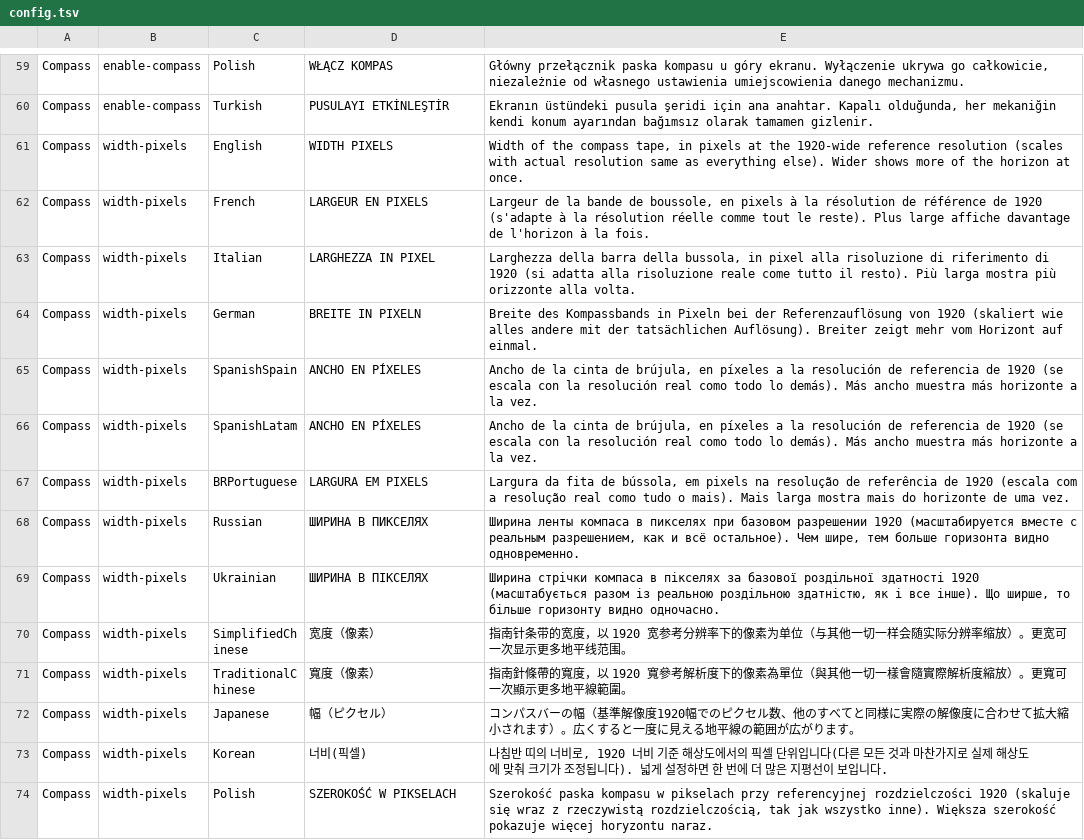
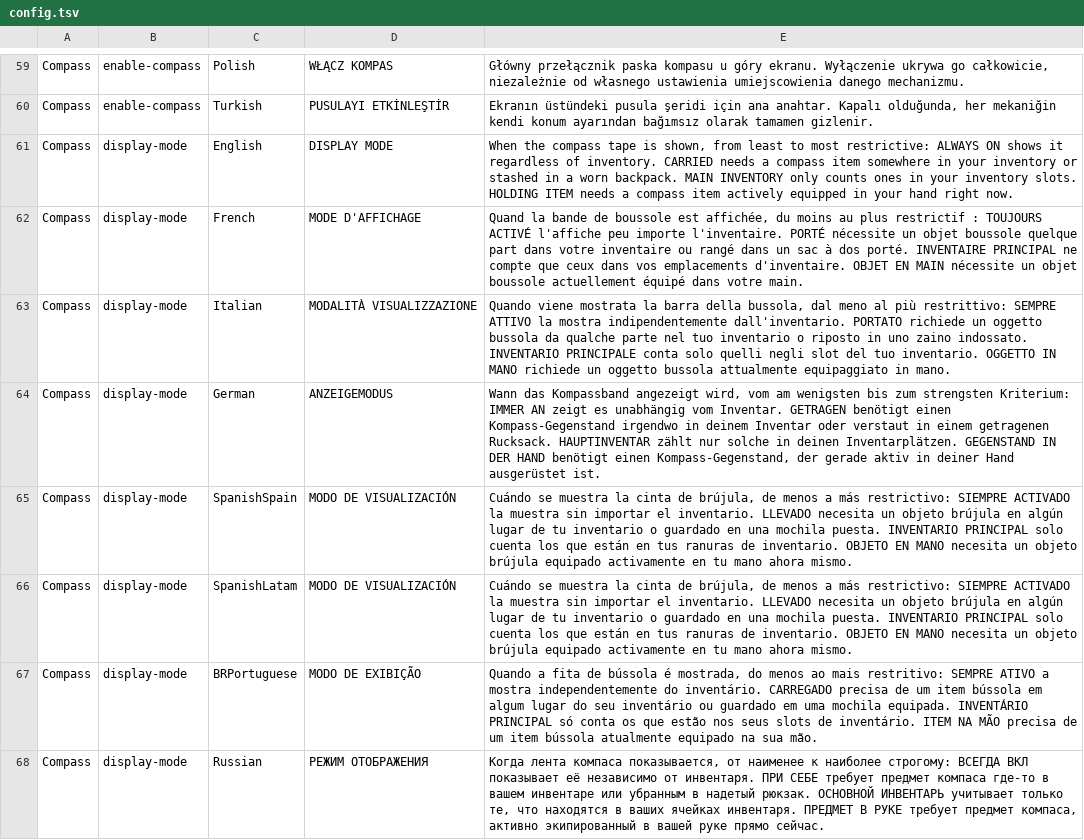
Before and after one commit to OnlyCook/peak-sense-of-direction, a TSV file: src/SenseOfDirection/Localization/config.tsv, drawn as a sheet; only a part is shown, gaps mark what is left out; the shorter side is filled out with more unchanged rows; the diff covers the shown part only.

Commit message:
added more options when the compass tape should show;

```diff
--- a/src/SenseOfDirection/Localization/config.tsv
+++ b/src/SenseOfDirection/Localization/config.tsv
@@ -60 +60,9 @@ Compass	enable-compass	Polish	WŁĄCZ KOMPAS	Główny przełącznik paska kompas
 Compass	enable-compass	Turkish	PUSULAYI ETKİNLEŞTİR	Ekranın üstündeki pusula şeridi için ana anahtar. Kapalı olduğunda, her mekaniğin kendi konum ayarından bağımsız olarak tamamen gizlenir.
+Compass	display-mode	English	DISPLAY MODE	When the compass tape is shown, from least to most restrictive: ALWAYS ON shows it regardless of inventory. CARRIED needs a compass item somewhere in your inventory or stashed in a worn backpack. MAIN INVENTORY only counts ones in your inventory slots. HOLDING ITEM needs a compass item actively equipped in your hand right now.
+Compass	display-mode	French	MODE D'AFFICHAGE	Quand la bande de boussole est affichée, du moins au plus restrictif : TOUJOURS ACTIVÉ l'affiche peu importe l'inventaire. PORTÉ nécessite un objet boussole quelque part dans votre inventaire ou rangé dans un sac à dos porté. INVENTAIRE PRINCIPAL ne compte que ceux dans vos emplacements d'inventaire. OBJET EN MAIN nécessite un objet boussole actuellement équipé dans votre main.
+Compass	display-mode	Italian	MODALITÀ VISUALIZZAZIONE	Quando viene mostrata la barra della bussola, dal meno al più restrittivo: SEMPRE ATTIVO la mostra indipendentemente dall'inventario. PORTATO richiede un oggetto bussola da qualche parte nel tuo inventario o riposto in uno zaino indossato. INVENTARIO PRINCIPALE conta solo quelli negli slot del tuo inventario. OGGETTO IN MANO richiede un oggetto bussola attualmente equipaggiato in mano.
+Compass	display-mode	German	ANZEIGEMODUS	Wann das Kompassband angezeigt wird, vom am wenigsten bis zum strengsten Kriterium: IMMER AN zeigt es unabhängig vom Inventar. GETRAGEN benötigt einen Kompass-Gegenstand irgendwo in deinem Inventar oder verstaut in einem getragenen Rucksack. HAUPTINVENTAR zählt nur solche in deinen Inventarplätzen. GEGENSTAND IN DER HAND benötigt einen Kompass-Gegenstand, der gerade aktiv in deiner Hand ausgerüstet ist.
+Compass	display-mode	SpanishSpain	MODO DE VISUALIZACIÓN	Cuándo se muestra la cinta de brújula, de menos a más restrictivo: SIEMPRE ACTIVADO la muestra sin importar el inventario. LLEVADO necesita un objeto brújula en algún lugar de tu inventario o guardado en una mochila puesta. INVENTARIO PRINCIPAL solo cuenta los que están en tus ranuras de inventario. OBJETO EN MANO necesita un objeto brújula equipado activamente en tu mano ahora mismo.
+Compass	display-mode	SpanishLatam	MODO DE VISUALIZACIÓN	Cuándo se muestra la cinta de brújula, de menos a más restrictivo: SIEMPRE ACTIVADO la muestra sin importar el inventario. LLEVADO necesita un objeto brújula en algún lugar de tu inventario o guardado en una mochila puesta. INVENTARIO PRINCIPAL solo cuenta los que están en tus ranuras de inventario. OBJETO EN MANO necesita un objeto brújula equipado activamente en tu mano ahora mismo.
+Compass	display-mode	BRPortuguese	MODO DE EXIBIÇÃO	Quando a fita de bússola é mostrada, do menos ao mais restritivo: SEMPRE ATIVO a mostra independentemente do inventário. CARREGADO precisa de um item bússola em algum lugar do seu inventário ou guardado em uma mochila equipada. INVENTÁRIO PRINCIPAL só conta os que estão nos seus slots de inventário. ITEM NA MÃO precisa de um item bússola atualmente equipado na sua mão.
+Compass	display-mode	Russian	РЕЖИМ ОТОБРАЖЕНИЯ	Когда лента компаса показывается, от наименее к наиболее строгому: ВСЕГДА ВКЛ показывает её независимо от инвентаря. ПРИ СЕБЕ требует предмет компаса где-то в вашем инвентаре или убранным в надетый рюкзак. ОСНОВНОЙ ИНВЕНТАРЬ учитывает только те, что находятся в ваших ячейках инвентаря. ПРЕДМЕТ В РУКЕ требует предмет компаса, активно экипированный в вашей руке прямо сейчас.
```
Also changed, not shown: 7 added rows and 15 removed rows elsewhere in this file, src/SenseOfDirection/Localization/enums.tsv, 6 other files.
